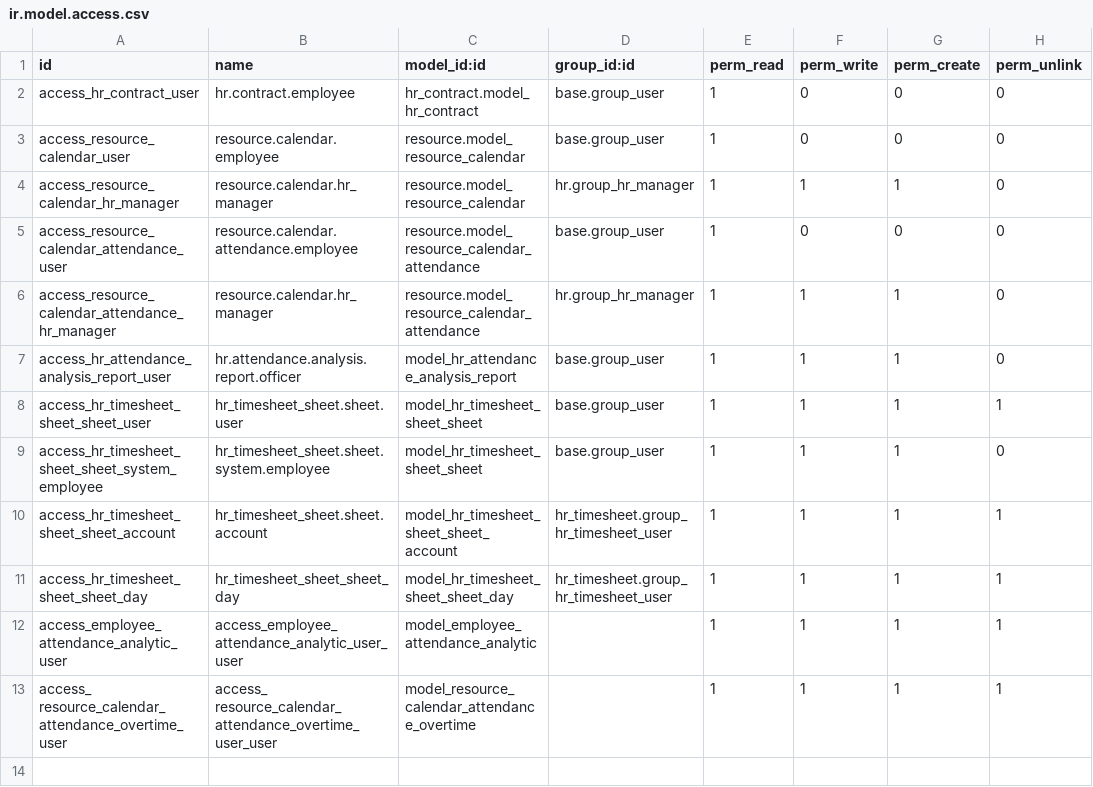
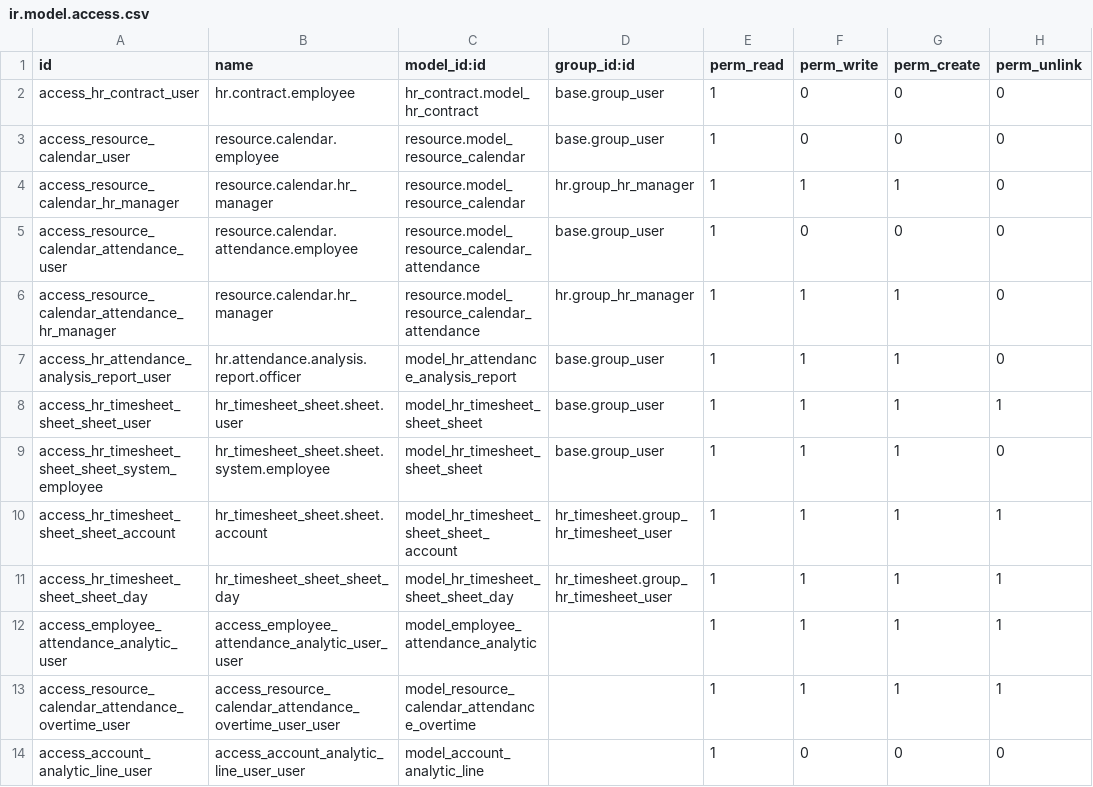
Before and after one commit to marcok/odoo_modules, a CSV file: hr_employee_time_clock/security/ir.model.access.csv, drawn as a sheet.

Commit message:
Update ir.model.access.csv

```diff
--- a/hr_employee_time_clock/security/ir.model.access.csv
+++ b/hr_employee_time_clock/security/ir.model.access.csv
@@ -12,2 +12,3 @@ access_hr_timesheet_sheet_sheet_day,hr_timesheet_sheet_sheet_day,model_hr_timesh
 access_employee_attendance_analytic_user,access_employee_attendance_analytic_user_user,model_employee_attendance_analytic,,1,1,1,1
-access_ resource_calendar_attendance_overtime_user,access_ resource_calendar_attendance_overtime_user_user,model_resource_calendar_attendance_overtime,,1,1,1,1
+access_resource_calendar_attendance_overtime_user,access_resource_calendar_attendance_overtime_user_user,model_resource_calendar_attendance_overtime,,1,1,1,1
+access_account_analytic_line_user,access_account_analytic_line_user_user,model_account_analytic_line,,1,0,0,0
```
